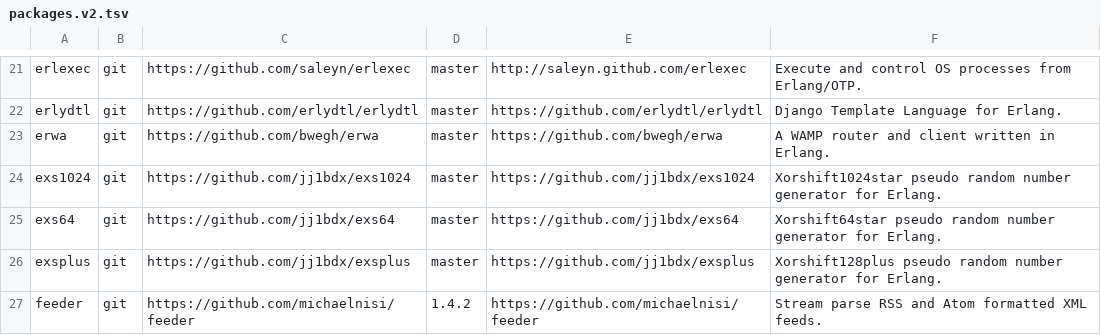
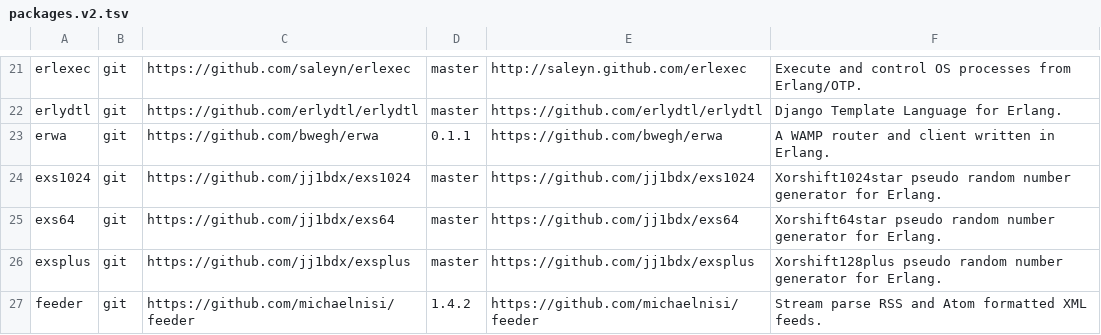
Before and after one commit to ninenines/erlang.mk, a TSV file: packages.v2.tsv, drawn as a sheet; only a part is shown, gaps mark what is left out.

Commit message:
Change version of erwa to 0.1.1

```diff
--- a/packages.v2.tsv
+++ b/packages.v2.tsv
@@ -22,3 +22,3 @@ erlexec	git	https://github.com/saleyn/erlexec	master	http://saleyn.github.com/er
 erlydtl	git	https://github.com/erlydtl/erlydtl	master	https://github.com/erlydtl/erlydtl	Django Template Language for Erlang.
-erwa	git	https://github.com/bwegh/erwa	master	https://github.com/bwegh/erwa	A WAMP router and client written in Erlang.
+erwa	git	https://github.com/bwegh/erwa	0.1.1	https://github.com/bwegh/erwa	A WAMP router and client written in Erlang.
 exs1024	git	https://github.com/jj1bdx/exs1024	master	https://github.com/jj1bdx/exs1024	Xorshift1024star pseudo random number generator for Erlang.
```
